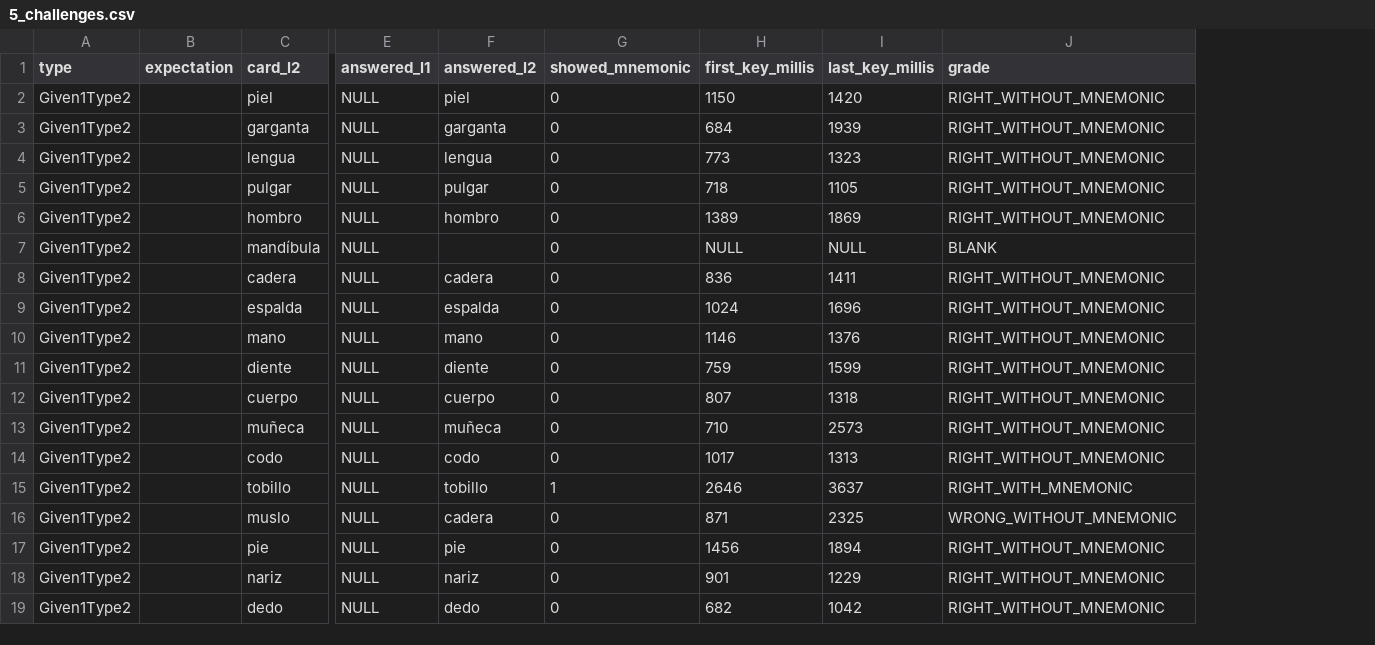
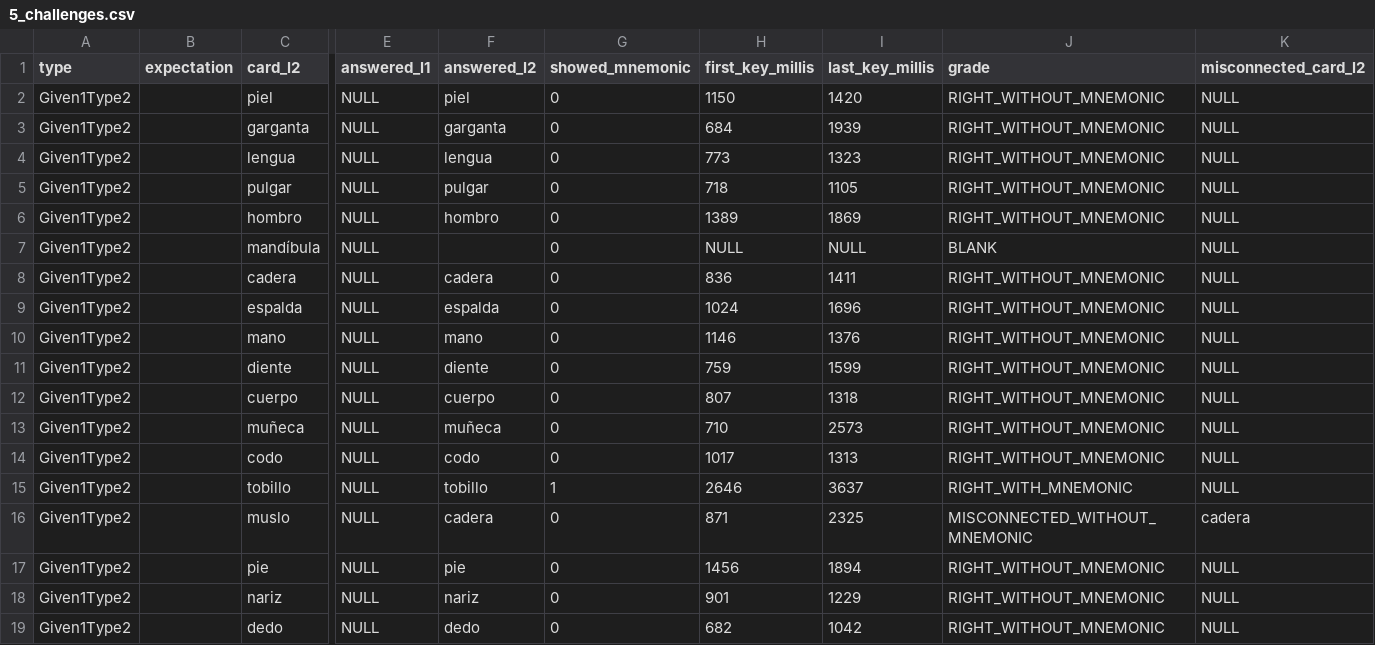
Before and after one commit to danstutzman/language-learning-go, a CSV file: db/5_challenges.csv, drawn as a sheet; only a part is shown, gaps mark what is left out; the diff names each change by its address in the sheet, - before the commit and + after, or states it on an @@ line.

Commit message:
Add challenges.misconnected_card_id

```diff
--- a/db/5_challenges.csv
+++ b/db/5_challenges.csv
+column K (misconnected_card_l2), rows 2-19: NULL | NULL | NULL | NULL | NULL | NULL | NULL | NULL | NULL | NULL | NULL | NULL | NULL | NULL | cadera | NULL | NULL | NULL
-J16 (grade): WRONG_WITHOUT_MNEMONIC
+J16 (grade): MISCONNECTED_WITHOUT_MNEMONIC
```
Also changed, not shown: 5 other files.
